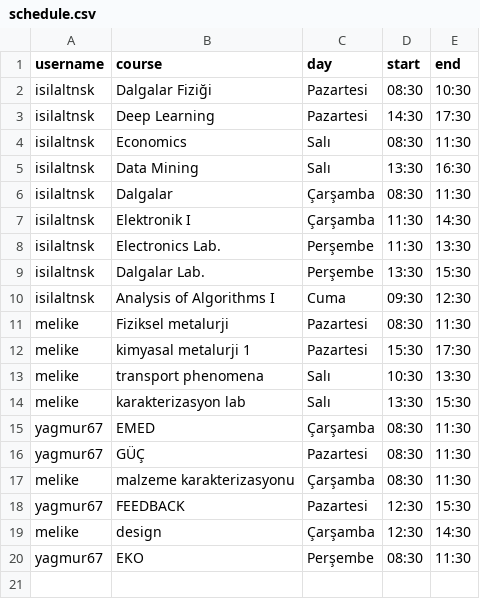
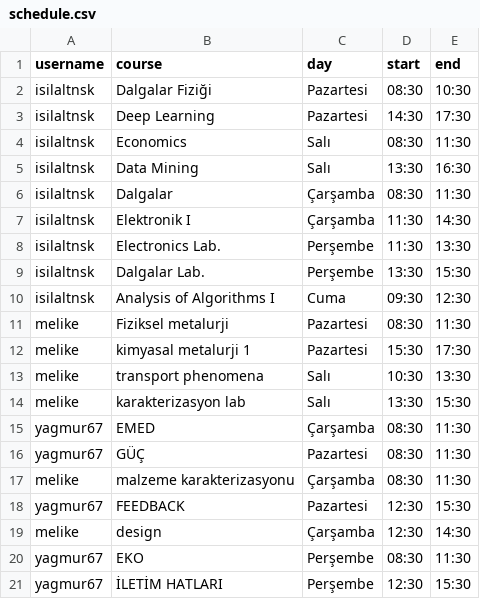
Before and after one commit to isilaltnsk/CourseAttendanceTracker, a CSV file: schedule.csv, drawn as a sheet; the diff names each change by its address in the sheet, - before the commit and + after, or states it on an @@ line.

Commit message:
Update schedule.csv

```diff
--- a/schedule.csv
+++ b/schedule.csv
+row 21: yagmur67 | İLETİM HATLARI | Perşembe | 12:30 | 15:30
```
